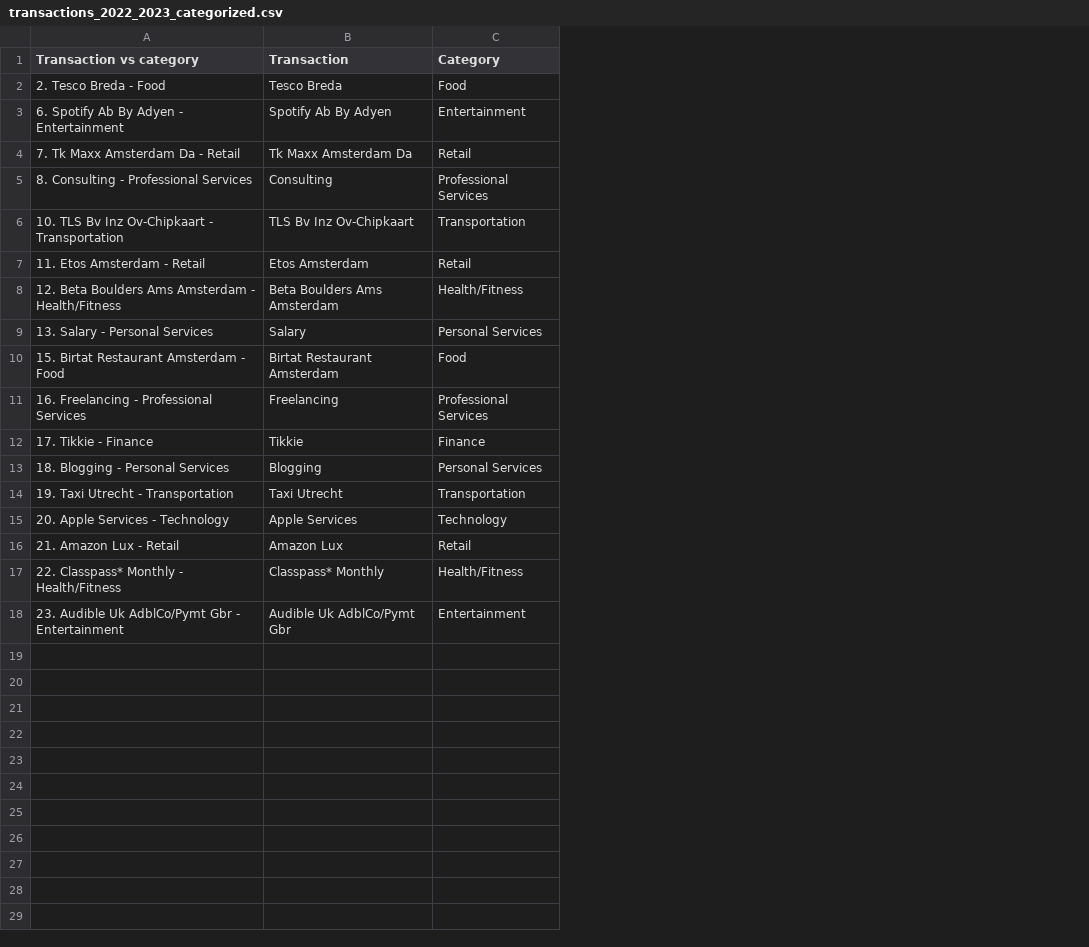
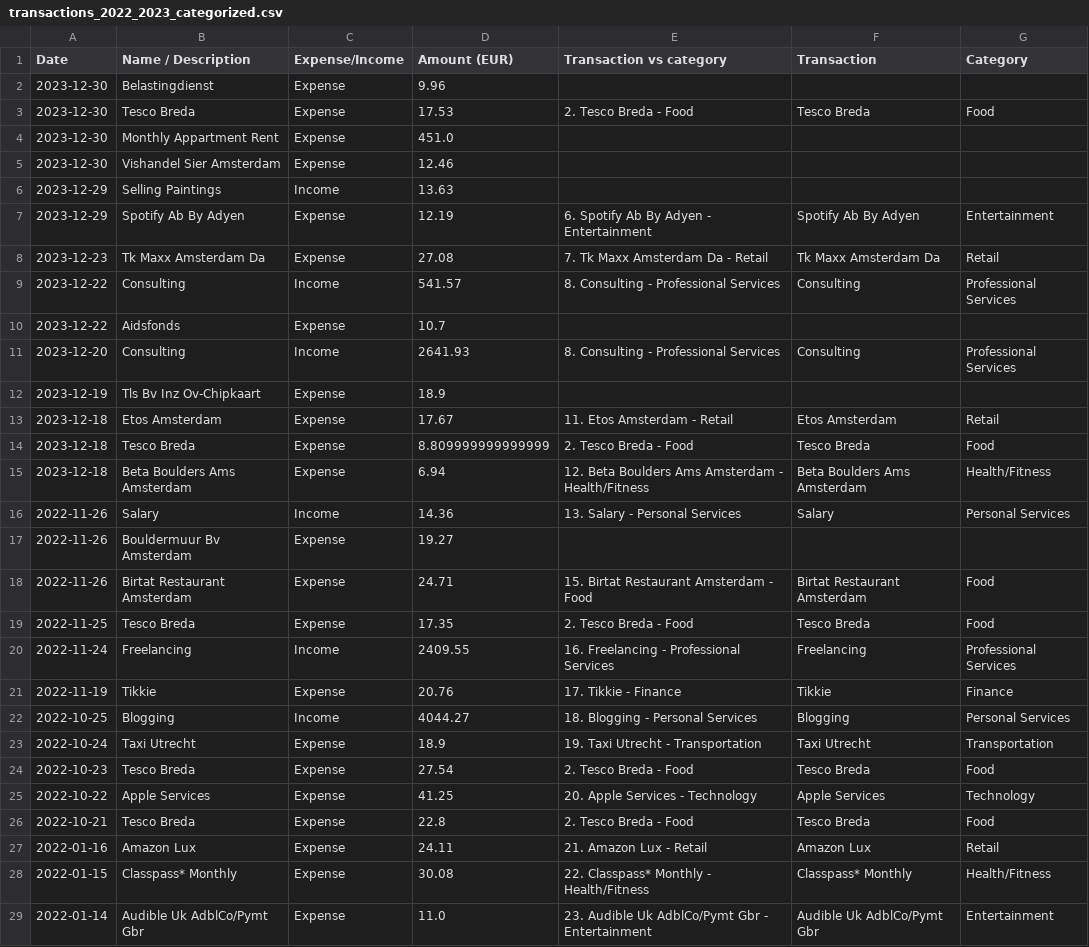
Before and after one commit to NhanVo-gmt/Local-Financial-Assistant, a CSV file: transactions_2022_2023_categorized.csv, drawn as a sheet; addresses are those after the commit; the diff names each change by its address in the sheet, - before the commit and + after, or states it on an @@ line.

Commit message:
adding pie chart for dataset

```diff
--- a/transactions_2022_2023_categorized.csv
+++ b/transactions_2022_2023_categorized.csv
+column A (Date), row 3: 2023-12-30; rows 7-10: 2023-12-29 | 2023-12-23 | 2023-12-22 | 2023-12-22; row 13: 2023-12-18; rows 15-16: 2023-12-18 | 2022-11-26; row 18: 2022-11-26; rows 20-23: 2022-11-24 | 2022-11-19 | 2022-10-25 | 2022-10-24; row 25: 2022-10-22; rows 27-29: 2022-01-16 | 2022-01-15 | 2022-01-14
+column B (Name / Description), row 3: Tesco Breda; rows 7-10: Spotify Ab By Adyen | Tk Maxx Amsterdam Da | Consulting | Aidsfonds; row 13: Etos Amsterdam; rows 15-16: Beta Boulders Ams Amsterdam | Salary; row 18: Birtat Restaurant Amsterdam; rows 20-23: Freelancing | Tikkie | Blogging | Taxi Utrecht; row 25: Apple Services; rows 27-29: Amazon Lux | Classpass* Monthly | Audible Uk AdblCo/Pymt Gbr
+column C (Expense/Income), row 3: Expense; rows 7-10: Expense | Expense | Income | Expense; row 13: Expense; rows 15-16: Expense | Income; row 18: Expense; rows 20-23: Income | Expense | Income | Expense; row 25: Expense; rows 27-29: all Expense
+column D (Amount (EUR)), row 3: 17.53; rows 7-10: 12.19 | 27.08 | 541.57 | 10.7; row 13: 17.67; rows 15-16: 6.94 | 14.36; row 18: 24.71; rows 20-23: 2409.55 | 20.76 | 4044.27 | 18.9; row 25: 41.25; rows 27-29: 24.11 | 30.08 | 11.0
+row 2: 2023-12-30 | Belastingdienst | Expense | 9.96
+row 4: 2023-12-30 | Monthly Appartment Rent | Expense | 451.0
+row 5: 2023-12-30 | Vishandel Sier Amsterdam | Expense | 12.46
+row 6: 2023-12-29 | Selling Paintings | Income | 13.63
-E10 (Transaction vs category): 10. TLS Bv Inz Ov-Chipkaart - Transportation
+E10 (Transaction vs category): (empty)
-F10 (Transaction): TLS Bv Inz Ov-Chipkaart
+F10 (Transaction): (empty)
-G10 (Category): Transportation
+G10 (Category): (empty)
+row 11: 2023-12-20 | Consulting | Income | 2641.93 | 8. Consulting - Professional Services | Consulting | Professional Services
+row 12: 2023-12-19 | Tls Bv Inz Ov-Chipkaart | Expense | 18.9
+row 14: 2023-12-18 | Tesco Breda | Expense | 8.809999999999999 | 2. Tesco Breda - Food | Tesco Breda | Food
+row 17: 2022-11-26 | Bouldermuur Bv Amsterdam | Expense | 19.27
+row 19: 2022-11-25 | Tesco Breda | Expense | 17.35 | 2. Tesco Breda - Food | Tesco Breda | Food
+row 24: 2022-10-23 | Tesco Breda | Expense | 27.54 | 2. Tesco Breda - Food | Tesco Breda | Food
+row 26: 2022-10-21 | Tesco Breda | Expense | 22.8 | 2. Tesco Breda - Food | Tesco Breda | Food
```
Also changed, not shown: 3 other files.
